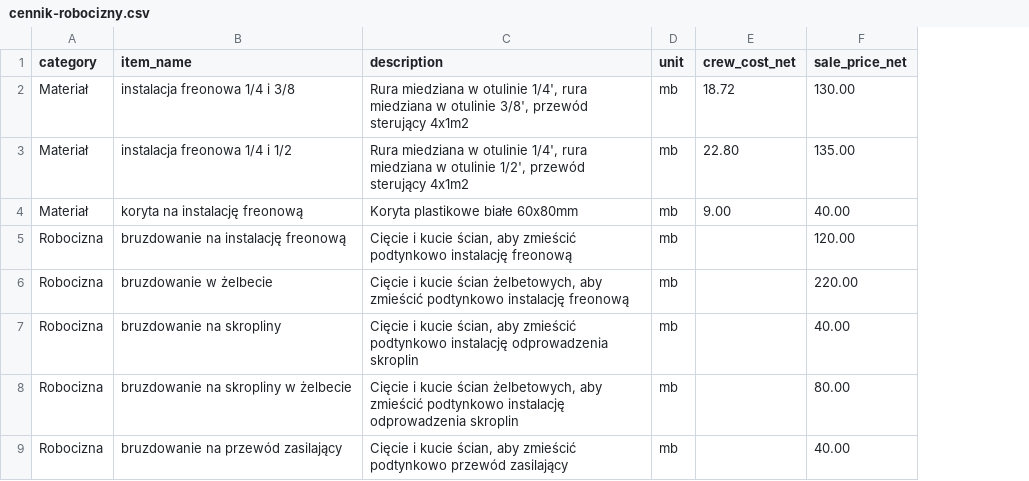
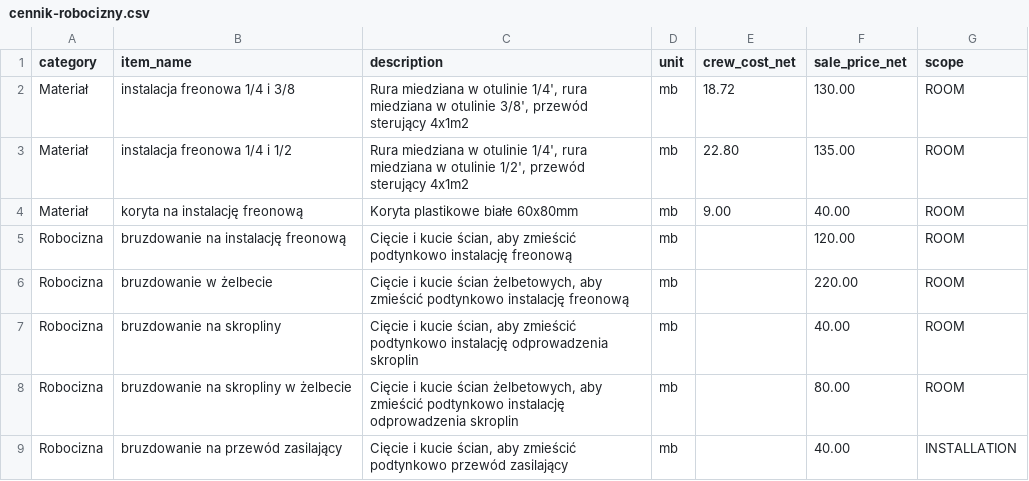
Before and after one commit to aiprojectmanagersznurowski-afk/klikklima-system, a CSV file: turborepo/docs/architecture/cennik-robocizny.csv, drawn as a sheet; only a part is shown; the diff names each change by its address in the sheet, - before the commit and + after, or states it on an @@ line.

```diff
--- a/turborepo/docs/architecture/cennik-robocizny.csv
+++ b/turborepo/docs/architecture/cennik-robocizny.csv
+column G (scope), rows 2-9: ROOM | ROOM | ROOM | ROOM | ROOM | ROOM | ROOM | INSTALLATION
```
Also changed, not shown: 3 other files.
